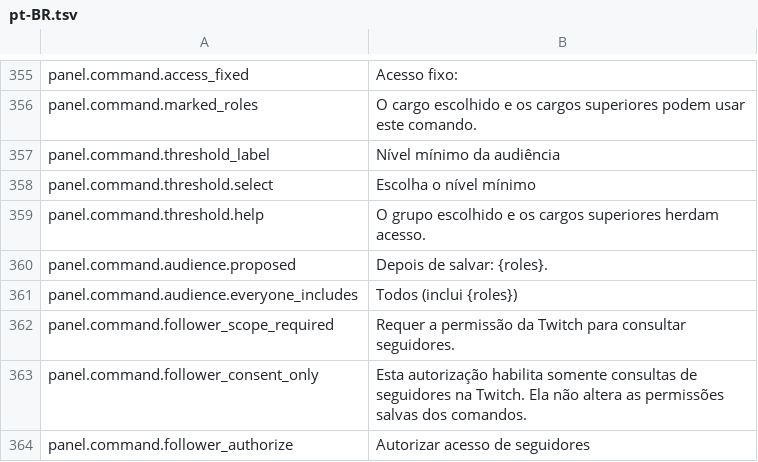
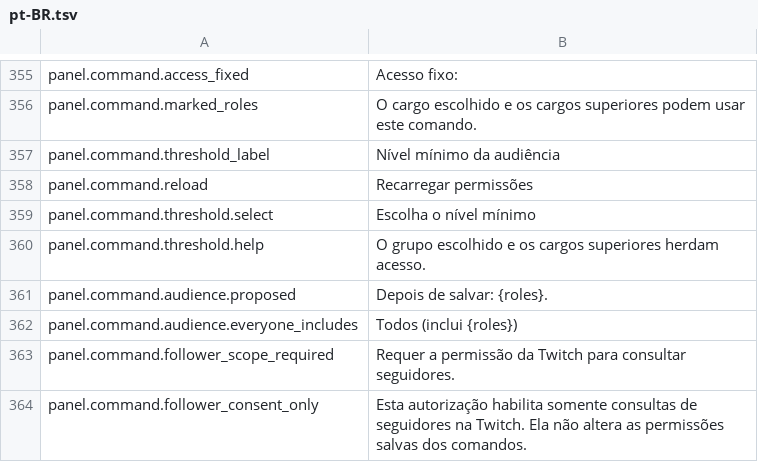
Before and after one commit to gustavo8000br/subarushogun_gi_twich_bot, a TSV file: apps/shared/localization/catalogs/panel/pt-BR.tsv, drawn as a sheet; only a part is shown, gaps mark what is left out; the shorter side is filled out with more unchanged rows.

```diff
--- a/apps/shared/localization/catalogs/panel/pt-BR.tsv
+++ b/apps/shared/localization/catalogs/panel/pt-BR.tsv
@@ -357,2 +357,3 @@ panel.command.marked_roles	O cargo escolhido e os cargos superiores podem usar e
 panel.command.threshold_label	Nível mínimo da audiência
+panel.command.reload	Recarregar permissões
 panel.command.threshold.select	Escolha o nível mínimo
```
Also changed, not shown: apps/shared/localization/catalogs/panel/en.tsv, apps/shared/localization/catalogs/panel/es.tsv, 15 other files.
